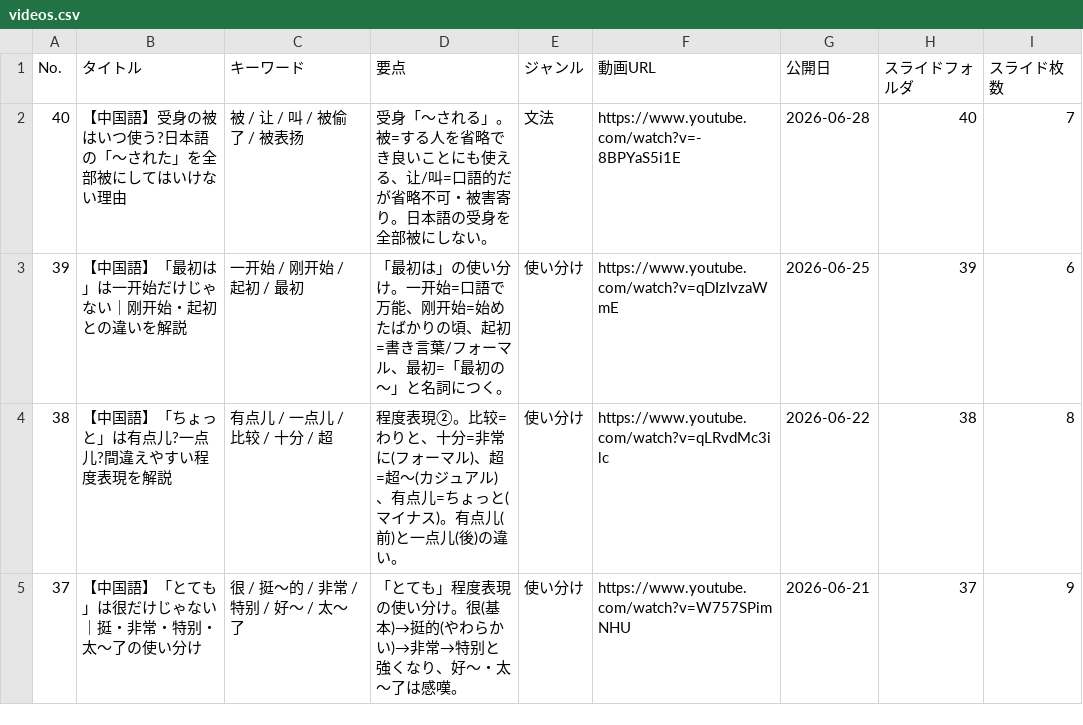
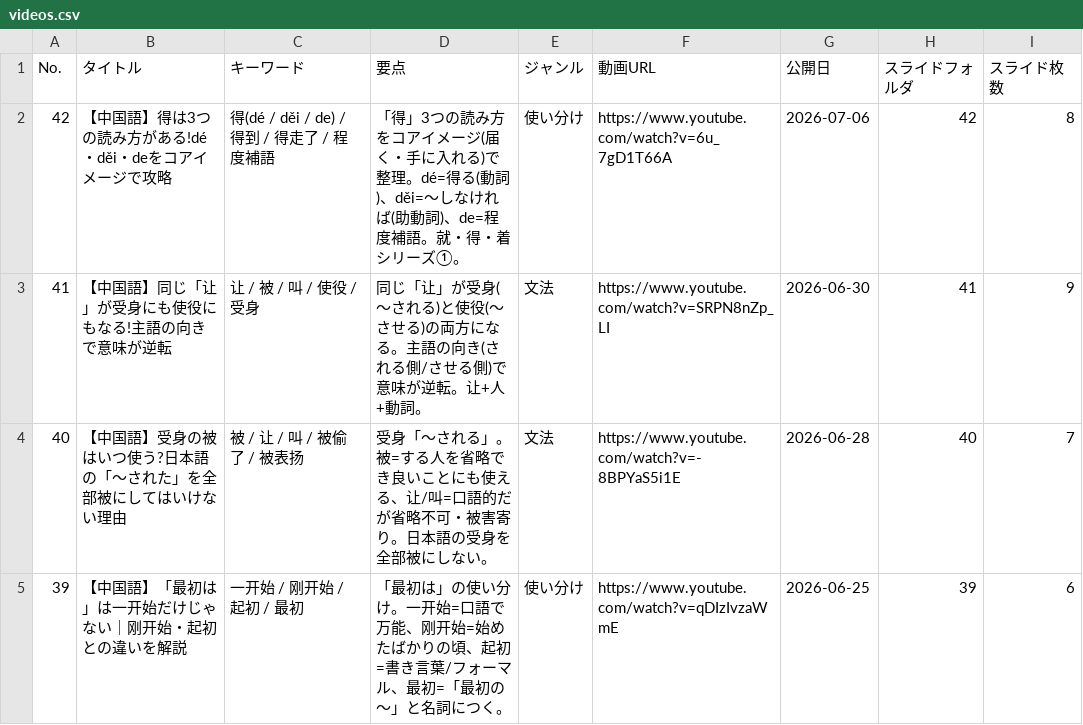
Before and after one commit to xiaohei36Chinese/chinese-dictionary, a CSV file: videos.csv, drawn as a sheet; only a part is shown; the shorter side is filled out with more unchanged rows; the diff names each change by its address in the sheet, - before the commit and + after, or states it on an @@ line.

Commit message:
Update videos.csv

```diff
--- a/videos.csv
+++ b/videos.csv
+row 2: 42 | 【中国語】得は3つの読み方がある!dé・děi・deをコアイメージで攻略 | 得(dé / děi / de) / 得到 / 得走了 / 程度補語 | 「得」3つの読み方をコアイメージ(届く・手に入れる)で整理。dé=得る(動詞)、děi=〜しなければ(助動詞)、de=程度補語。就・得・着シリーズ①。 | 使い分け | https://www.youtube.com/watch?v=6u_7gD1T66A | 2026-07-06 | 42 | 8
+row 3: 41 | 【中国語】同じ「让」が受身にも使役にもなる!主語の向きで意味が逆転 | 让 / 被 / 叫 / 使役 / 受身 | 同じ「让」が受身(〜される)と使役(〜させる)の両方になる。主語の向き(される側/させる側)で意味が逆転。让+人+動詞。 | 文法 | https://www.youtube.com/watch?v=SRPN8nZp_LI | 2026-06-30 | 41 | 9
```
